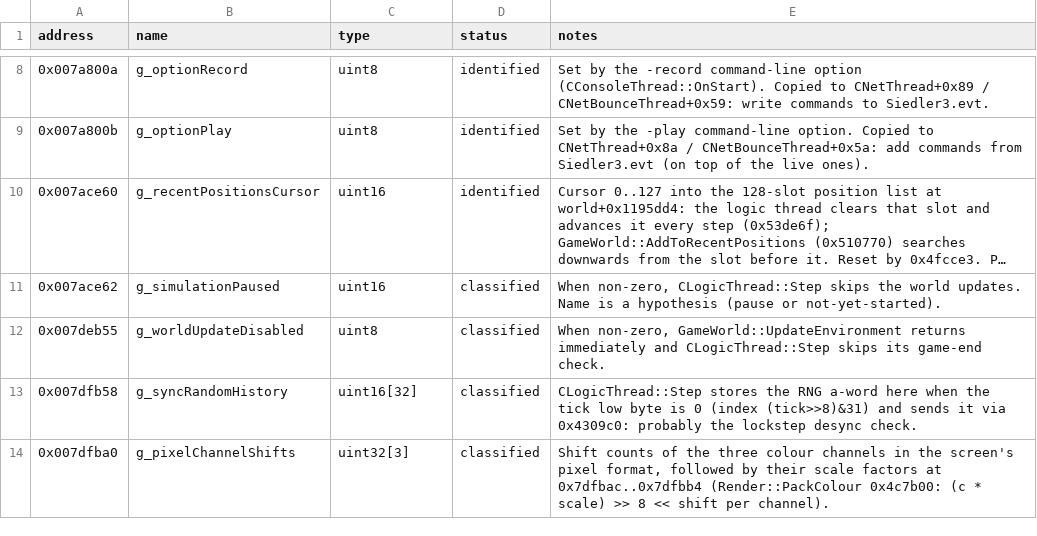
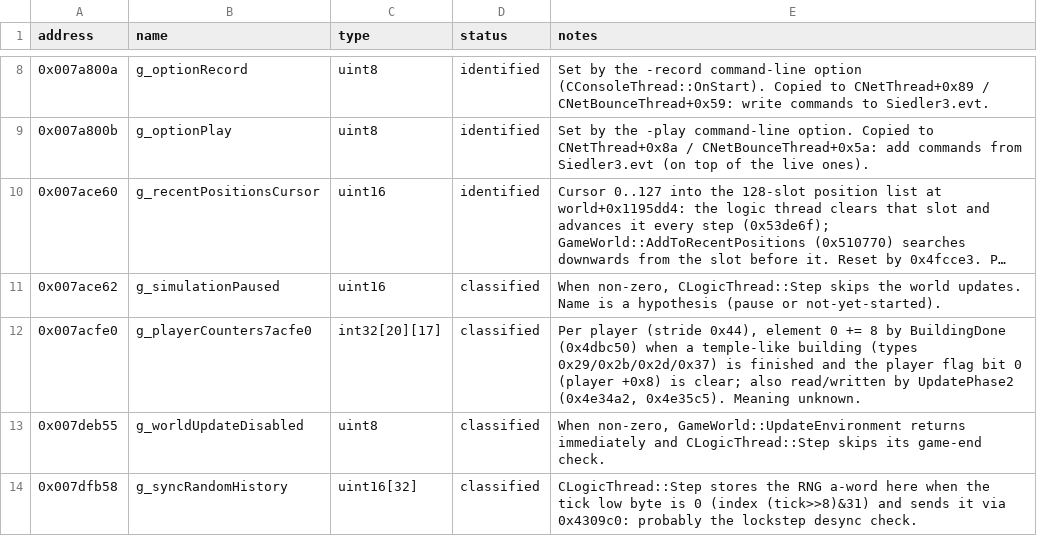
Before and after one commit to OptimusCrime/s3u-reverse, a CSV file: re/globals.csv, drawn as a sheet; only a part is shown, gaps mark what is left out; the shorter side is filled out with more unchanged rows; long unchanged cells end in …; the diff names each change by its address in the sheet, - before the commit and + after, or states it on an @@ line.

```diff
--- a/re/globals.csv
+++ b/re/globals.csv
+row 12: 0x007acfe0 | g_playerCounters7acfe0 | int32[20][17] | classified | Per player (stride 0x44), element 0 += 8 by BuildingDone (0x4dbc50) when a temple-like building (types 0x29/0x2b/0x2d/0x37) is finished and the player flag bit 0 (player +0x8) is clear; also read/written by UpdatePhase2 (0x4e34a2, 0x4e35c5). Meaning unknown.
```
Also changed, not shown: 5 other files.
